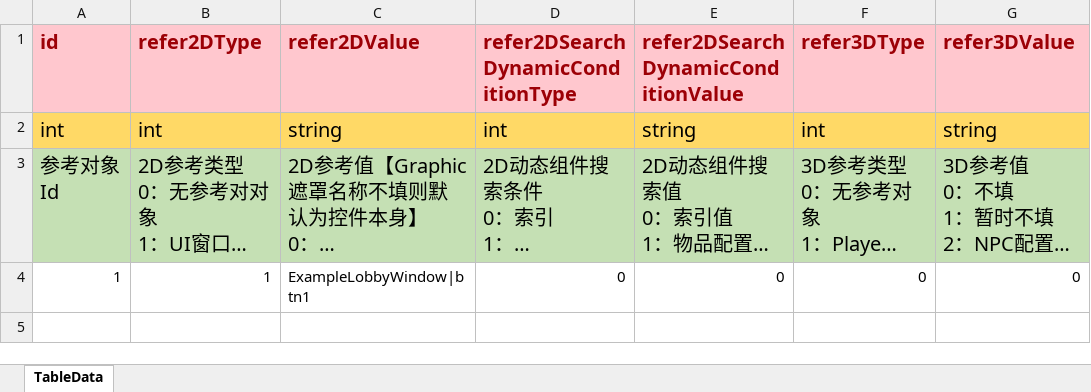
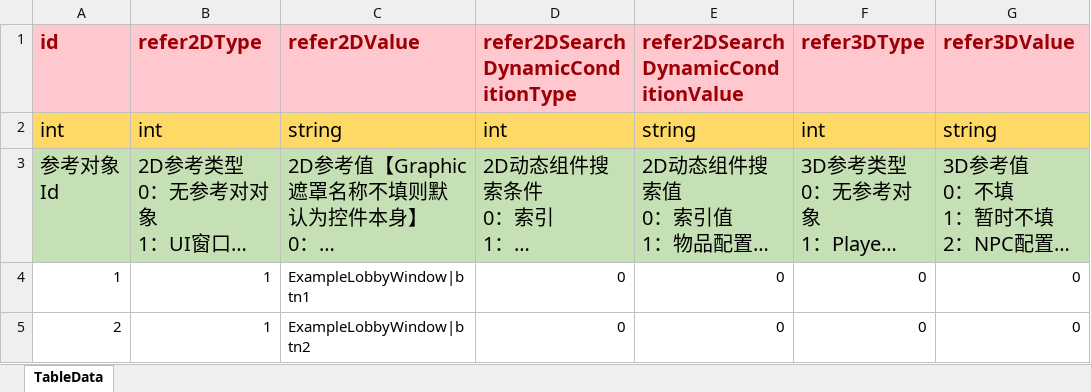
Before and after one commit to LunaticToy47/StrayFogUnity3d, an Excel workbook: StrayFogUnity/Assets/Game/Editor/XLS_Config/UserGuideReferObject.xlsx, sheet TableData, drawn as a sheet; long unchanged cells end in …; values as stored, in another font and other column widths than the file's, no borders; conditional formats not drawn; the diff names each change by its address in the sheet, - before the commit and + after, or states it on an @@ line.

```diff
--- a/StrayFogUnity/Assets/Game/Editor/XLS_Config/UserGuideReferObject.xlsx (sheet TableData)
+++ b/StrayFogUnity/Assets/Game/Editor/XLS_Config/UserGuideReferObject.xlsx (sheet TableData)
+row 5: 2 | 1 | ExampleLobbyWindow|btn2 | 0 | 0 | 0 | 0
```
Also changed, not shown: StrayFogUnity/Assets/Game/Editor/XLS_Config/UserGuideConfig.xlsx, 16 other files.
